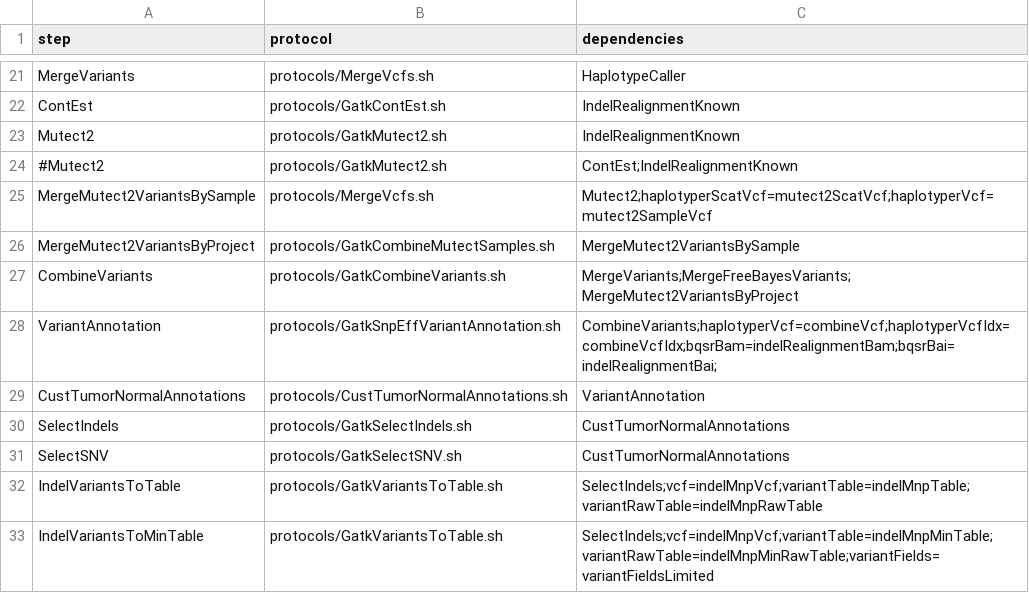
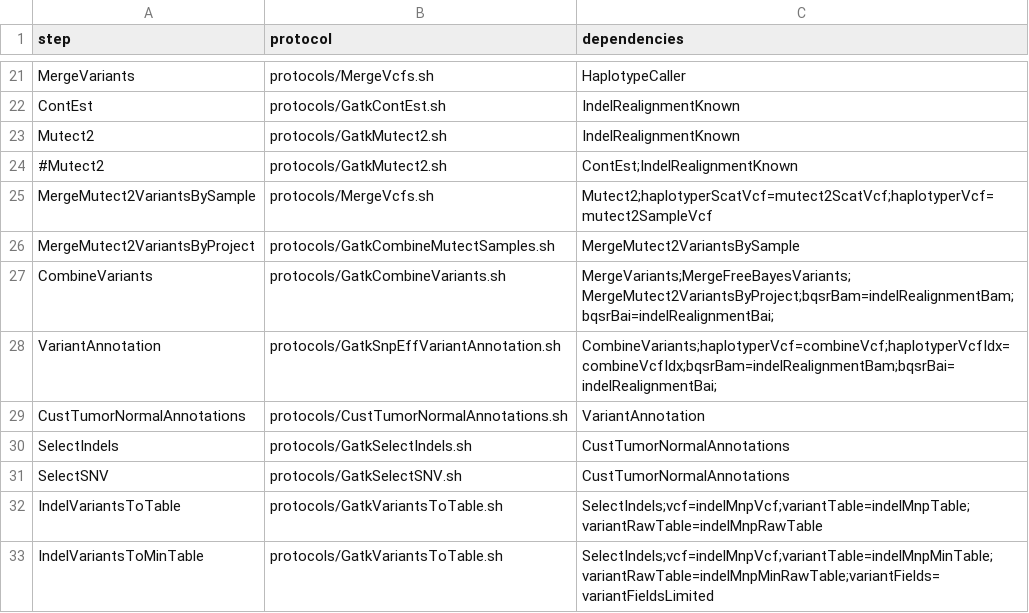
Before and after one commit to mmterpstra/molgenis-c5-TumorNormal, a CSV file: workflow_iont.csv, drawn as a sheet; only a part is shown, gaps mark what is left out.

```diff
--- a/workflow_iont.csv
+++ b/workflow_iont.csv
@@ -26,3 +26,3 @@ MergeMutect2VariantsBySample,protocols/MergeVcfs.sh,Mutect2;haplotyperScatVcf=mu
 MergeMutect2VariantsByProject,protocols/GatkCombineMutectSamples.sh,MergeMutect2VariantsBySample
-CombineVariants,protocols/GatkCombineVariants.sh,MergeVariants;MergeFreeBayesVariants;MergeMutect2VariantsByProject
+CombineVariants,protocols/GatkCombineVariants.sh,MergeVariants;MergeFreeBayesVariants;MergeMutect2VariantsByProject;bqsrBam=indelRealignmentBam;bqsrBai=indelRealignmentBai;
 VariantAnnotation,protocols/GatkSnpEffVariantAnnotation.sh,CombineVariants;haplotyperVcf=combineVcf;haplotyperVcfIdx=combineVcfIdx;bqsrBam=indelRealignmentBam;bqsrBai=indelRealignmentBai;
```
Also changed, not shown: parameters.csv, peregrine.siteconfig.csv, 2 other files.
